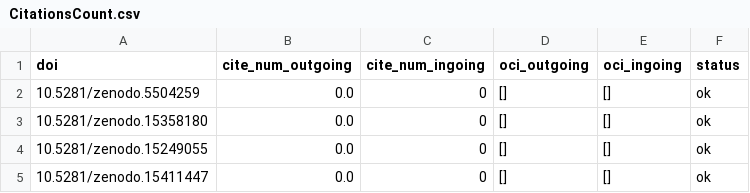
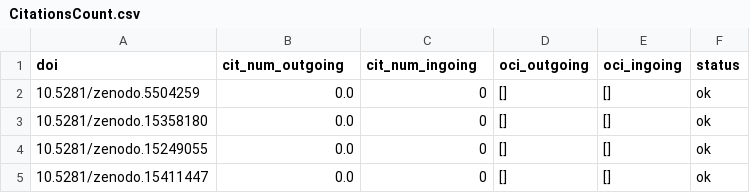
Before and after one commit to open-sci/2024-2025, a CSV file: CitationsCount.csv, drawn as a sheet; only a part is shown.

```diff
--- a/CitationsCount.csv
+++ b/CitationsCount.csv
@@ -1,2 +1,2 @@
-doi,cite_num_outgoing,cite_num_ingoing,oci_outgoing,oci_ingoing,status
+doi,cit_num_outgoing,cit_num_ingoing,oci_outgoing,oci_ingoing,status
 10.5281/zenodo.5504259,0.0,0,[],[],ok
```
Also changed, not shown: 2 other files.
